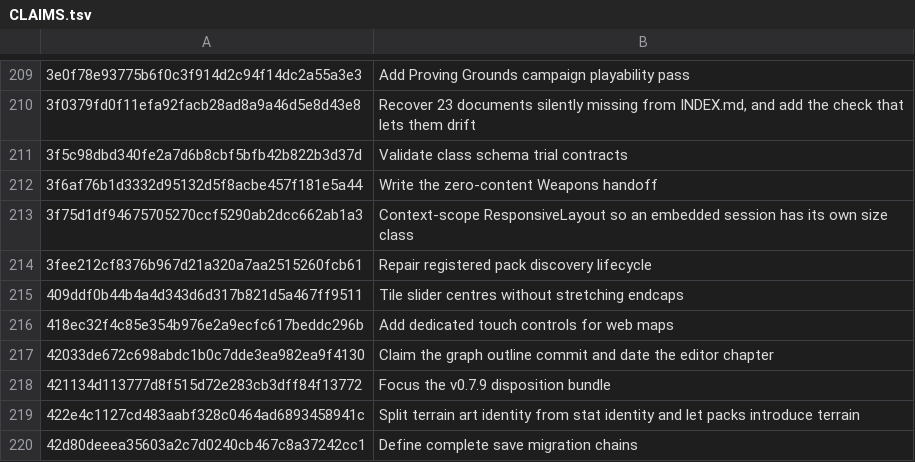
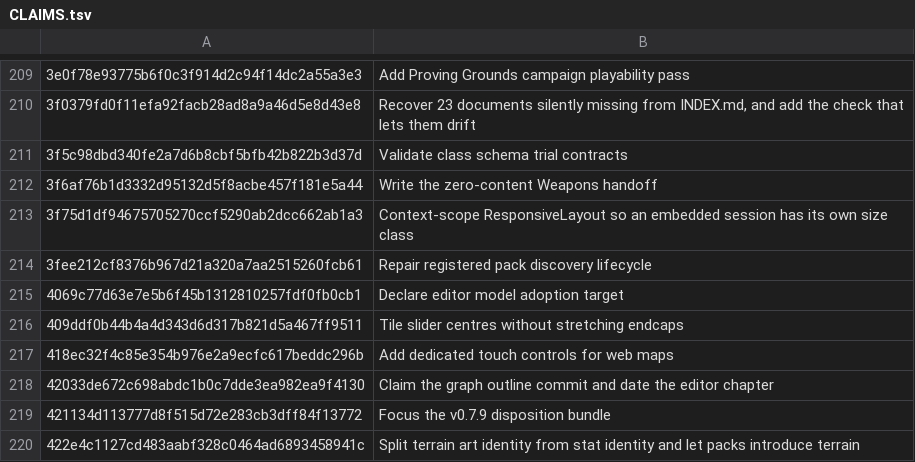
Before and after one commit to jackmanj1337/Project_Prometheus, a TSV file: AGENT/Ledger/CLAIMS.tsv, drawn as a sheet; only a part is shown, gaps mark what is left out; the shorter side is filled out with more unchanged rows.

Commit message:
Record editor sprite composition ownership and script IDs
AI-Tool: Codex CLI
AI-Model: unknown
AI-Run-ID: unknown
AI-Workspace: godot-prometheus-env

```diff
--- a/AGENT/Ledger/CLAIMS.tsv
+++ b/AGENT/Ledger/CLAIMS.tsv
@@ -214,2 +214,3 @@
 3fee212cf8376b967d21a320a7aa2515260fcb61	Repair registered pack discovery lifecycle
+4069c77d63e7e5b6f45b1312810257fdf0fb0cb1	Declare editor model adoption target
 409ddf0b44b4a4d343d6d317b821d5a467ff9511	Tile slider centres without stretching endcaps
```
Also changed, not shown: 2 other files.
